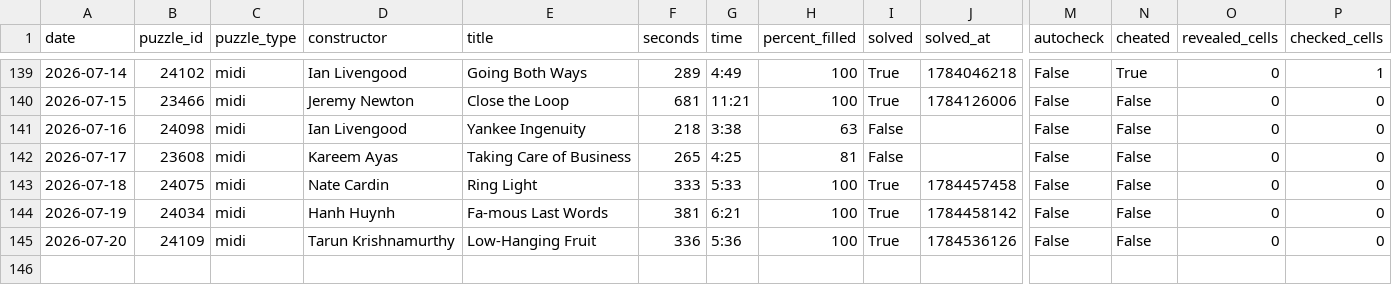
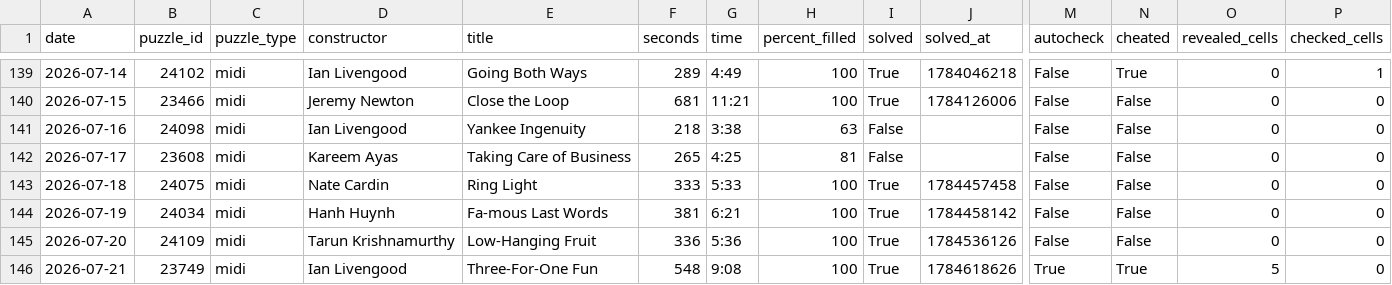
Before and after one commit to daanvdweijden/daanvdweijden.github.io, a CSV file: data/midi_scores.csv, drawn as a sheet; only a part is shown, gaps mark what is left out; rows hold the shown columns only; the diff names each change by its address in the sheet, - before the commit and + after, or states it on an @@ line.

```diff
--- a/data/midi_scores.csv
+++ b/data/midi_scores.csv
+row 146: 2026-07-21 | 23749 | midi | Ian Livengood | Three-For-One Fun | 548 | 9:08 | 100 | True | 1784618626 | True | True | 5 | 0
```
Also changed, not shown: data/crux_scores.csv, data/mini_scores.csv, 3 other files.
